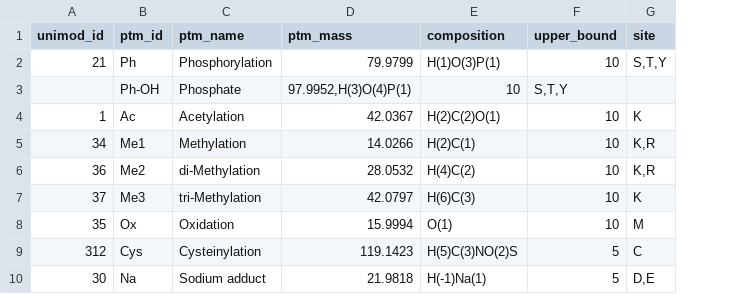
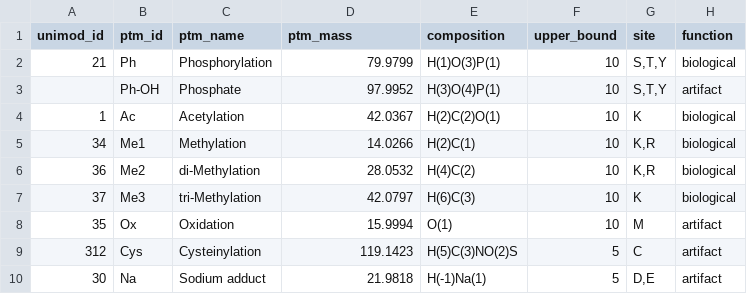
Before and after one commit to marjanfaizi/MSModDetector, a CSV file: data/modifications/modifications_P04637.csv, drawn as a sheet; removed rows and columns are numbered as before the commit, all else as after; the diff names each change by its address in the sheet, - before the commit and + after, or states it on an @@ line.

```diff
--- a/data/modifications/modifications_P04637.csv
+++ b/data/modifications/modifications_P04637.csv
+column H (function), row 2: biological; rows 4-10: biological | biological | biological | biological | artifact | artifact | artifact
-row 3:  | Ph-OH | Phosphate | 97.9952,H(3)O(4)P(1) | 10 | S,T,Y
+row 3:  | Ph-OH | Phosphate | 97.9952 | H(3)O(4)P(1) | 10 | S,T,Y | artifact
```
Also changed, not shown: output/mass_shifts.csv, 4 other files.
